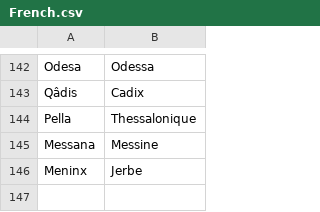
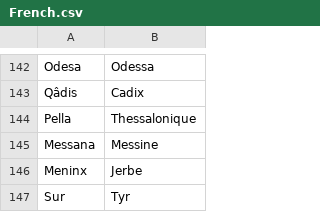
Before and after one commit to proompter-deluxe/Dawn-of-Civilization, a CSV file: Assets/Maps/Translations/French.csv, drawn as a sheet; only a part is shown, gaps mark what is left out; the diff names each change by its address in the sheet, - before the commit and + after, or states it on an @@ line.

Commit message:
Add Sur -> Tyr to French names

```diff
--- a/Assets/Maps/Translations/French.csv
+++ b/Assets/Maps/Translations/French.csv
+row 147: Sur | Tyr
```
